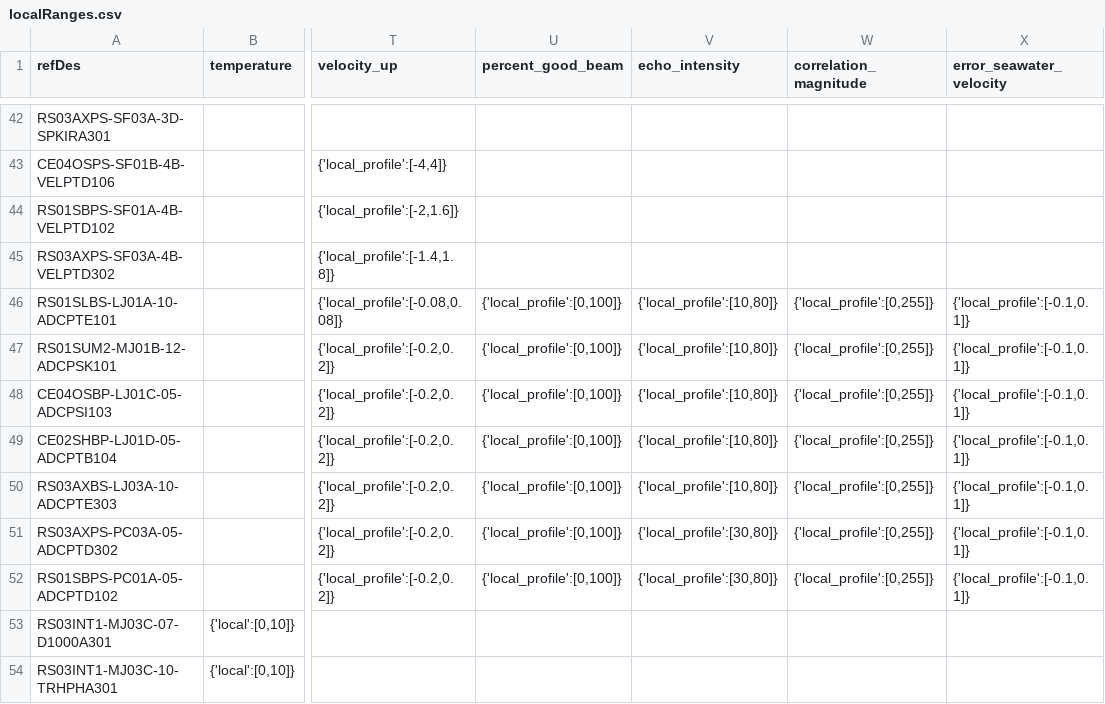
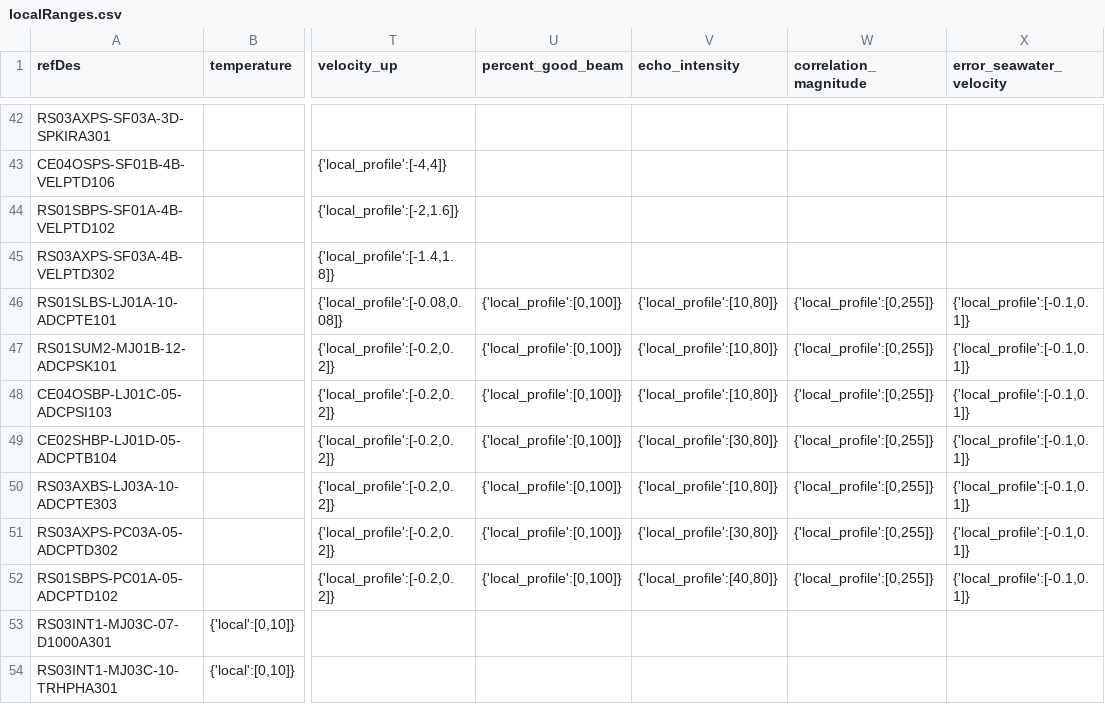
Before and after one commit to OOI-CabledArray/rca-data-tools, a CSV file: rca_data_tools/qaqc/params/localRanges.csv, drawn as a sheet; only a part is shown, gaps mark what is left out; the diff names each change by its address in the sheet, - before the commit and + after, or states it on an @@ line.

Commit message:
adcp beam intensity fine tuning local range

```diff
--- a/rca_data_tools/qaqc/params/localRanges.csv
+++ b/rca_data_tools/qaqc/params/localRanges.csv
-V49 (echo_intensity): {'local_profile':[10,80]}
+V49 (echo_intensity): {'local_profile':[30,80]}
-V52 (echo_intensity): {'local_profile':[30,80]}
+V52 (echo_intensity): {'local_profile':[40,80]}
```
